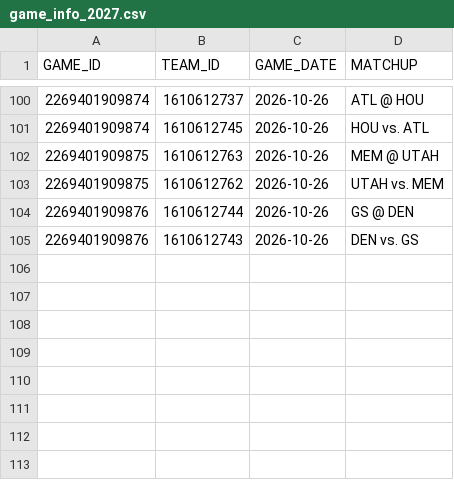
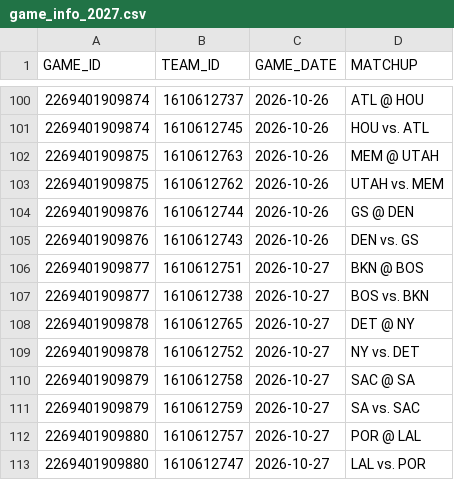
Before and after one commit to abeilke2002/belch-bets, a CSV file: csvs/game_info_2027.csv, drawn as a sheet; only a part is shown, gaps mark what is left out; the diff names each change by its address in the sheet, - before the commit and + after, or states it on an @@ line.

```diff
--- a/csvs/game_info_2027.csv
+++ b/csvs/game_info_2027.csv
+row 106: 2269401909877 | 1610612751 | 2026-10-27 | BKN @ BOS
+row 107: 2269401909877 | 1610612738 | 2026-10-27 | BOS vs. BKN
+row 108: 2269401909878 | 1610612765 | 2026-10-27 | DET @ NY
+row 109: 2269401909878 | 1610612752 | 2026-10-27 | NY vs. DET
+row 110: 2269401909879 | 1610612758 | 2026-10-27 | SAC @ SA
+row 111: 2269401909879 | 1610612759 | 2026-10-27 | SA vs. SAC
+row 112: 2269401909880 | 1610612757 | 2026-10-27 | POR @ LAL
+row 113: 2269401909880 | 1610612747 | 2026-10-27 | LAL vs. POR
```
Also changed, not shown: csvs/espn_players.csv, odds_model/data/bet_log.csv, 5 other files.
